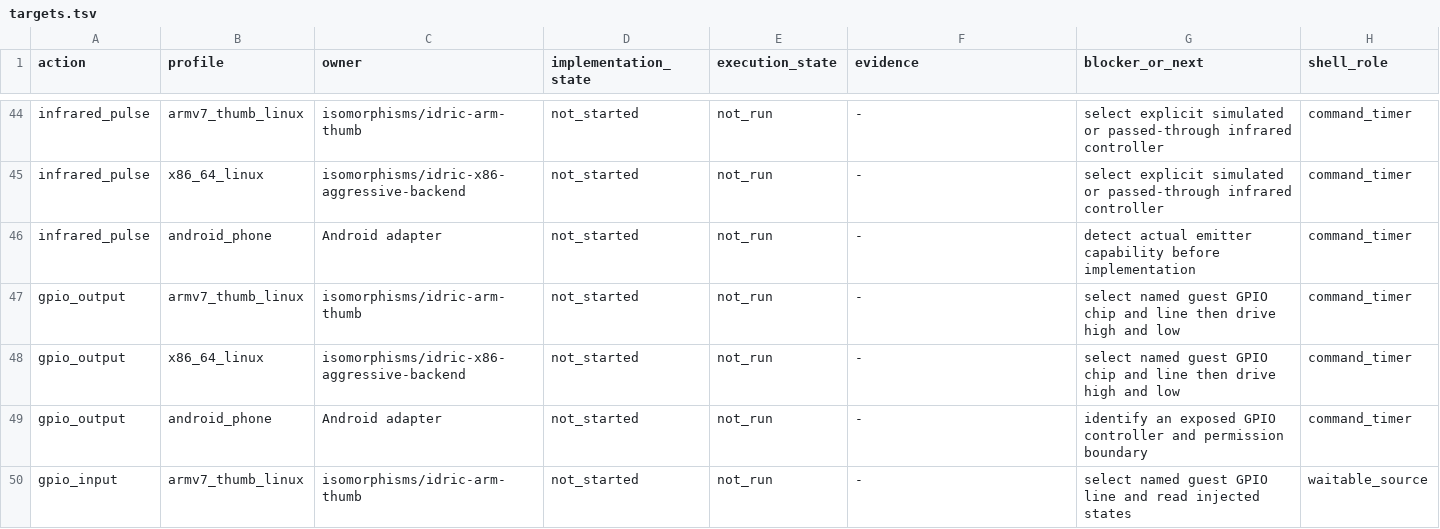
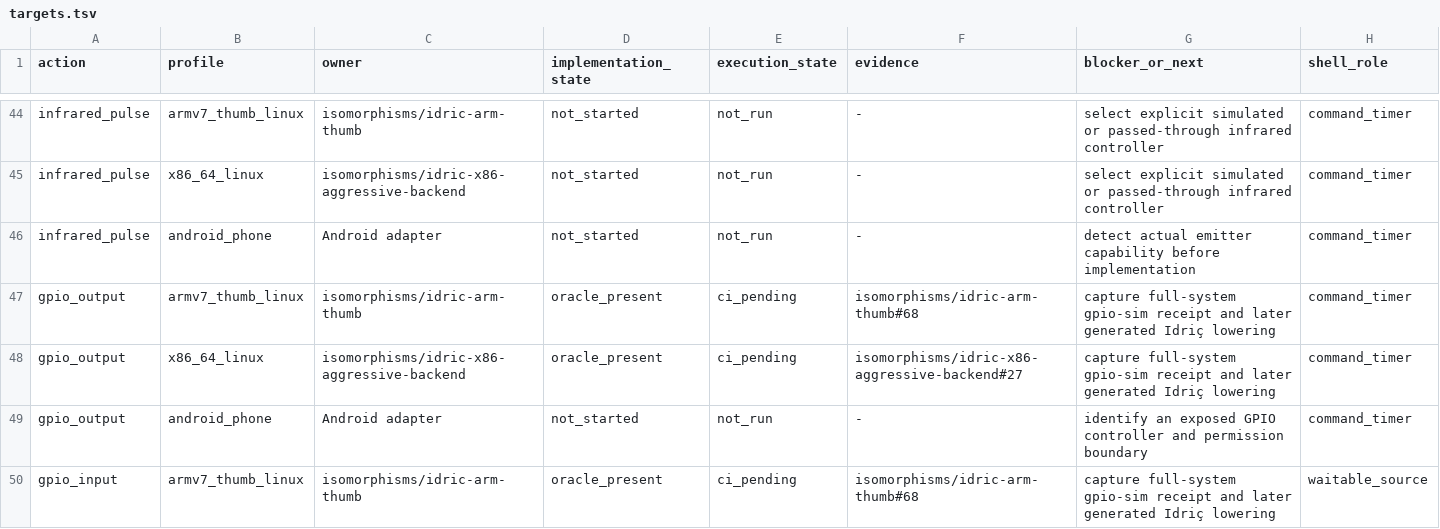
Before and after one commit to dilapidated-shed/Idric, a TSV file: examples/device_actions/targets.tsv, drawn as a sheet; only a part is shown, gaps mark what is left out; the diff covers the shown part only.

Commit message:
Record GPIO oracles and current x86 screen receipt

```diff
--- a/examples/device_actions/targets.tsv
+++ b/examples/device_actions/targets.tsv
@@ -46,5 +46,5 @@ infrared_pulse	x86_64_linux	isomorphisms/idric-x86-aggressive-backend	not_starte
 infrared_pulse	android_phone	Android adapter	not_started	not_run	-	detect actual emitter capability before implementation	command_timer
-gpio_output	armv7_thumb_linux	isomorphisms/idric-arm-thumb	not_started	not_run	-	select named guest GPIO chip and line then drive high and low	command_timer
-gpio_output	x86_64_linux	isomorphisms/idric-x86-aggressive-backend	not_started	not_run	-	select named guest GPIO chip and line then drive high and low	command_timer
+gpio_output	armv7_thumb_linux	isomorphisms/idric-arm-thumb	oracle_present	ci_pending	isomorphisms/idric-arm-thumb#68	capture full-system gpio-sim receipt and later generated Idriç lowering	command_timer
+gpio_output	x86_64_linux	isomorphisms/idric-x86-aggressive-backend	oracle_present	ci_pending	isomorphisms/idric-x86-aggressive-backend#27	capture full-system gpio-sim receipt and later generated Idriç lowering	command_timer
 gpio_output	android_phone	Android adapter	not_started	not_run	-	identify an exposed GPIO controller and permission boundary	command_timer
-gpio_input	armv7_thumb_linux	isomorphisms/idric-arm-thumb	not_started	not_run	-	select named guest GPIO line and read injected states	waitable_source
+gpio_input	armv7_thumb_linux	isomorphisms/idric-arm-thumb	oracle_present	ci_pending	isomorphisms/idric-arm-thumb#68	capture full-system gpio-sim receipt and later generated Idriç lowering	waitable_source
```
Also changed, not shown: 13 edited cells elsewhere in this file.
